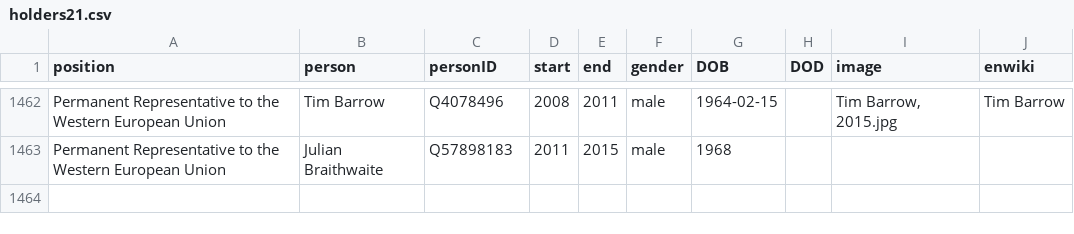
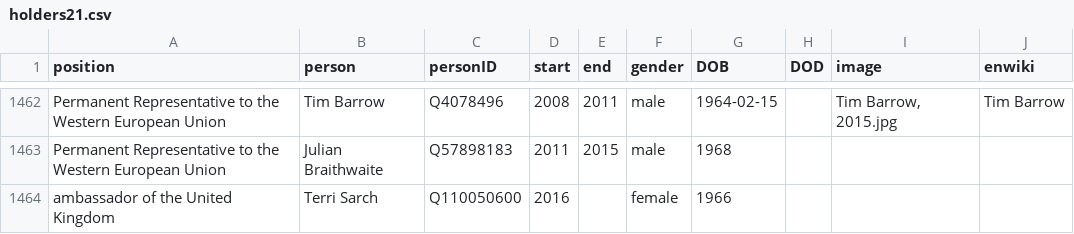
Before and after one commit to every-politician-scrapers/united-kingdom-cabinet, a CSV file: html/holders21.csv, drawn as a sheet; only a part is shown, gaps mark what is left out; the diff names each change by its address in the sheet, - before the commit and + after, or states it on an @@ line.

```diff
--- a/html/holders21.csv
+++ b/html/holders21.csv
+row 1464: ambassador of the United Kingdom | Terri Sarch | Q110050600 | 2016 |  | female | 1966
```
Also changed, not shown: html/legislators.csv.
